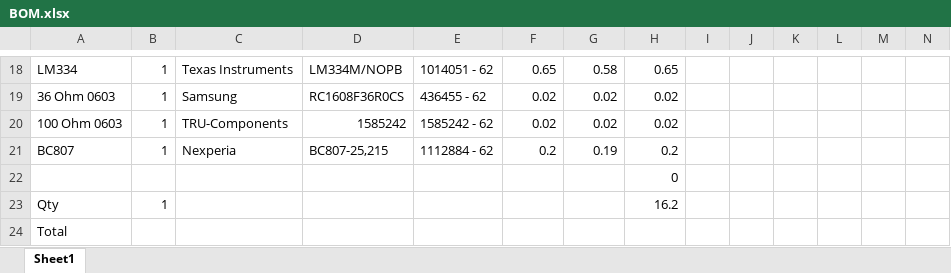
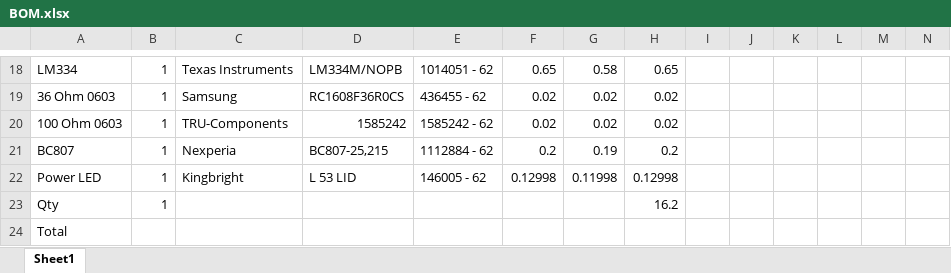
Before and after one commit to dangrie158/AdapterBox, an Excel workbook: BOM.xlsx, sheet Sheet1, drawn as a sheet; only a part is shown, gaps mark what is left out; values as stored, in another font and other column widths than the file's, no borders; removed rows and columns are numbered as before the commit, all else as after; the diff names each change by its address in the sheet, - before the commit and + after, or states it on an @@ line.

```diff
--- a/BOM.xlsx (sheet Sheet1)
+++ b/BOM.xlsx (sheet Sheet1)
-row 22:  |  |  |  |  |  |  | 0
+row 22: Power LED | 1 | Kingbright | L 53 LID | 146005 - 62 | 0.12998 | 0.11998 | 0.12998
```
Also changed, not shown: 1 other file.
